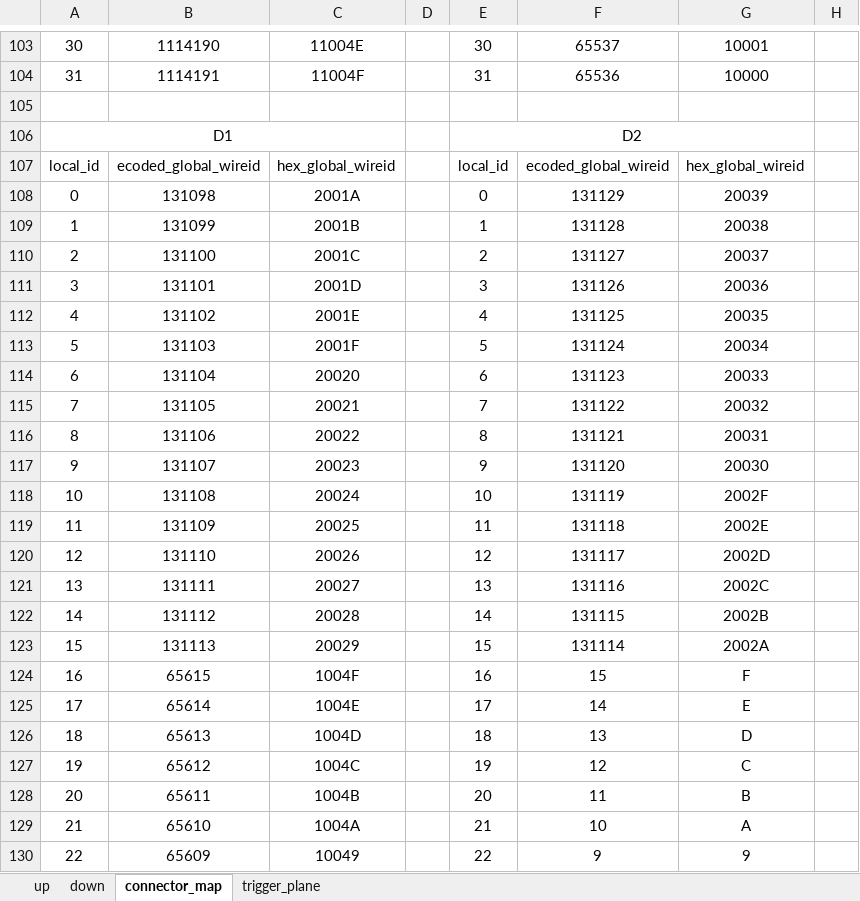
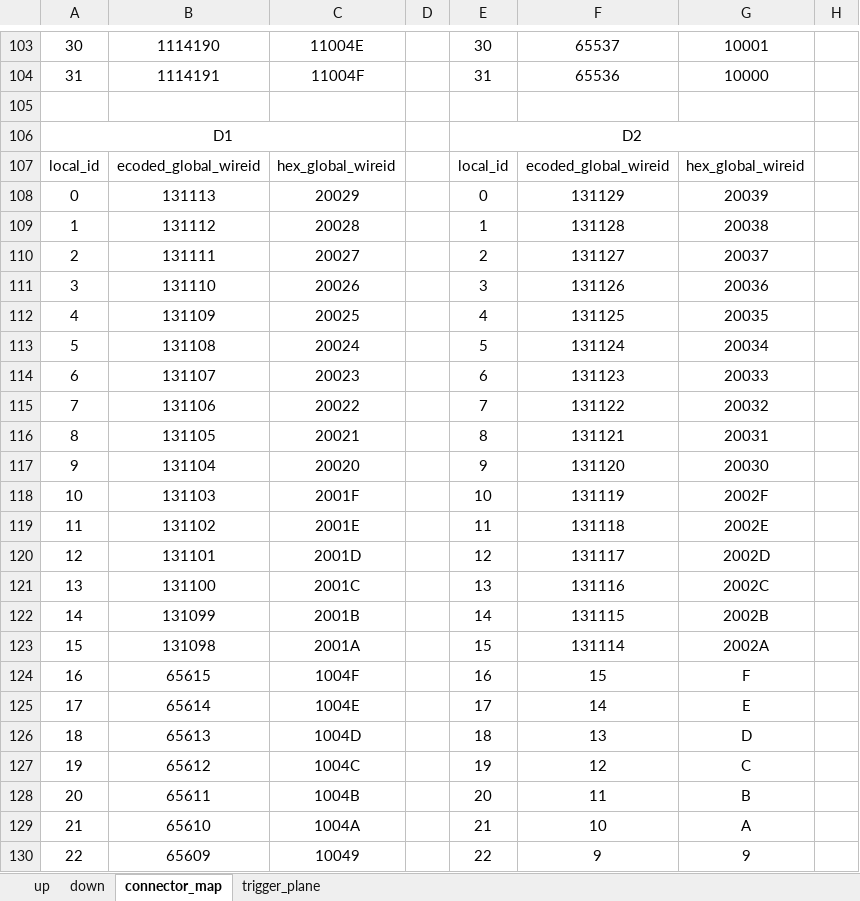
Before and after one commit to IMPETF/mwdc_ana, an Excel workbook: MWDC_mapping.xlsx, sheet connector_map, drawn as a sheet; only a part is shown, gaps mark what is left out; values as stored, in another font and other column widths than the file's, no borders; the diff covers the shown part only; the diff names each change by its address in the sheet, - before the commit and + after, or states it on an @@ line.

```diff
--- a/MWDC_mapping.xlsx (sheet connector_map)
+++ b/MWDC_mapping.xlsx (sheet connector_map)
-B108: 131098
+B108: 131113
-C108: 2001A
+C108: 20029
-B109: 131099
+B109: 131112
-C109: 2001B
+C109: 20028
-B110: 131100
+B110: 131111
-C110: 2001C
+C110: 20027
-B111: 131101
+B111: 131110
-C111: 2001D
+C111: 20026
-B112: 131102
+B112: 131109
-C112: 2001E
+C112: 20025
-B113: 131103
+B113: 131108
-C113: 2001F
+C113: 20024
-B114: 131104
+B114: 131107
-C114: 20020
+C114: 20023
-B115: 131105
+B115: 131106
-C115: 20021
+C115: 20022
-B116: 131106
+B116: 131105
-C116: 20022
+C116: 20021
-B117: 131107
+B117: 131104
-C117: 20023
+C117: 20020
-B118: 131108
+B118: 131103
-C118: 20024
+C118: 2001F
-B119: 131109
+B119: 131102
-C119: 20025
+C119: 2001E
-B120: 131110
+B120: 131101
-C120: 20026
+C120: 2001D
-B121: 131111
+B121: 131100
-C121: 20027
+C121: 2001C
-B122: 131112
+B122: 131099
-C122: 20028
+C122: 2001B
-B123: 131113
+B123: 131098
-C123: 20029
+C123: 2001A
```
Also changed, not shown: 52 edited cells elsewhere in this sheet, sheet down, 2 other files.
